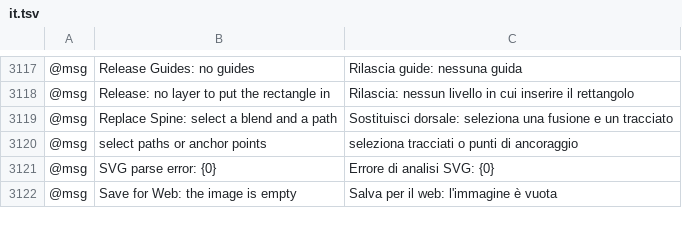
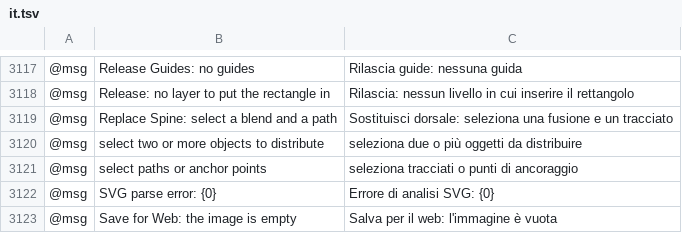
Before and after one commit to 7mz410/ShibShib-rsm, a TSV file: crates/ui-egui/src/i18n/it.tsv, drawn as a sheet; only a part is shown, gaps mark what is left out; the diff names each change by its address in the sheet, - before the commit and + after, or states it on an @@ line.

```diff
--- a/crates/ui-egui/src/i18n/it.tsv
+++ b/crates/ui-egui/src/i18n/it.tsv
+row 3120: @msg | select two or more objects to distribute | seleziona due o più oggetti da distribuire
```
Also changed, not shown: crates/ui-egui/src/i18n/es.tsv, 7 other files.
